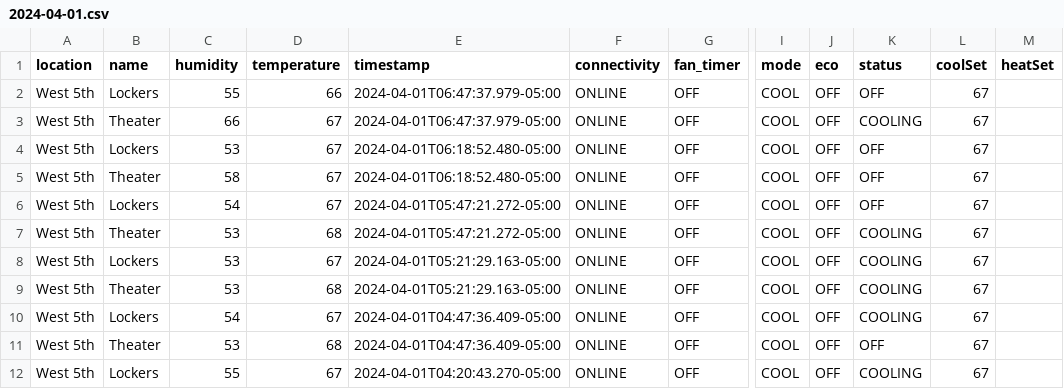
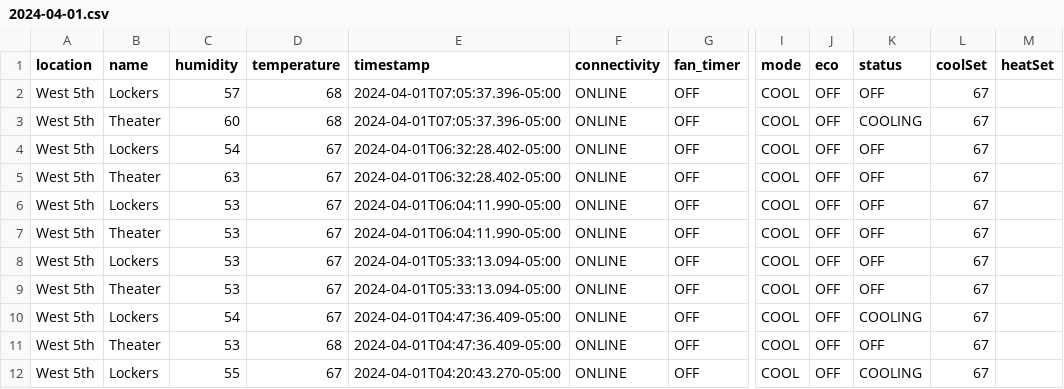
Before and after one commit to kevincolten/thermostat-monitor, a CSV file: 2024-04-01.csv, drawn as a sheet; only a part is shown, gaps mark what is left out; the diff names each change by its address in the sheet, - before the commit and + after, or states it on an @@ line.

```diff
--- a/2024-04-01.csv
+++ b/2024-04-01.csv
-C2 (humidity): 55
+C2 (humidity): 57
-D2 (temperature): 66
+D2 (temperature): 68
-E2:E3 (timestamp): 2024-04-01T06:47:37.979-05:00
+E2:E3 (timestamp): 2024-04-01T07:05:37.396-05:00
-C3 (humidity): 66
+C3 (humidity): 60
-D3 (temperature): 67
+D3 (temperature): 68
-C4 (humidity): 53
+C4 (humidity): 54
-E4:E5 (timestamp): 2024-04-01T06:18:52.480-05:00
+E4:E5 (timestamp): 2024-04-01T06:32:28.402-05:00
-C5 (humidity): 58
+C5 (humidity): 63
-C6 (humidity): 54
+C6 (humidity): 53
-E6:E7 (timestamp): 2024-04-01T05:47:21.272-05:00
+E6:E7 (timestamp): 2024-04-01T06:04:11.990-05:00
-D7 (temperature): 68
+D7 (temperature): 67
-K7:K9 (status): COOLING
+K7:K9 (status): OFF
-E8:E9 (timestamp): 2024-04-01T05:21:29.163-05:00
+E8:E9 (timestamp): 2024-04-01T05:33:13.094-05:00
-D9 (temperature): 68
+D9 (temperature): 67
```
Also changed, not shown: 1 other file.
